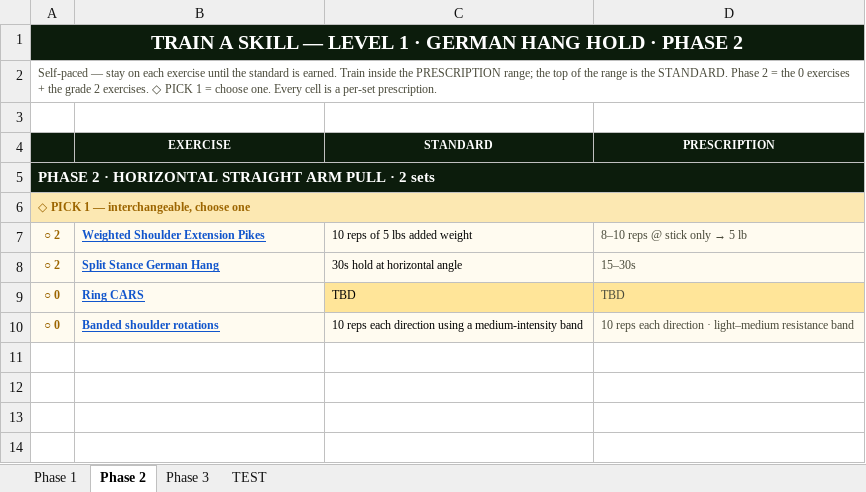
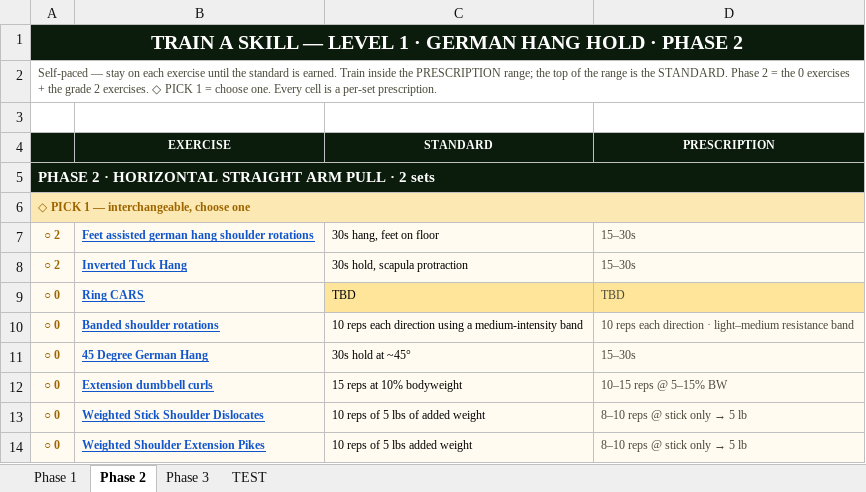
Before and after one commit to themovementgamecoach/Upper-body-Strength, an Excel workbook: Train_A_Skill/Level1_Skill_Horizontal_StraightArmPull_GermanHangHold.xlsx, sheet Phase 2, drawn as a sheet; values as stored, in another font and other column widths than the file's, no borders; the diff names each change by its address in the sheet, - before the commit and + after, or states it on an @@ line.

```diff
--- a/Train_A_Skill/Level1_Skill_Horizontal_StraightArmPull_GermanHangHold.xlsx (sheet Phase 2)
+++ b/Train_A_Skill/Level1_Skill_Horizontal_StraightArmPull_GermanHangHold.xlsx (sheet Phase 2)
-B7 (EXERCISE): Weighted Shoulder Extension Pikes
+B7 (EXERCISE): Feet assisted german hang shoulder rotations
-C7 (STANDARD): 10 reps of 5 lbs added weight
+C7 (STANDARD): 30s hang, feet on floor
@@ D7 (PRESCRIPTION): 8–10 reps @ stick only → 5 lb → 15–30s @@
-B8 (EXERCISE): Split Stance German Hang
+B8 (EXERCISE): Inverted Tuck Hang
-C8 (STANDARD): 30s hold at horizontal angle
+C8 (STANDARD): 30s hold, scapula protraction
+row 11: ○ 0 | 45 Degree German Hang | 30s hold at ~45° | 15–30s
+row 12: ○ 0 | Extension dumbbell curls | 15 reps at 10% bodyweight | 10–15 reps @ 5–15% BW
+row 13: ○ 0 | Weighted Stick Shoulder Dislocates | 10 reps of 5 lbs of added weight | 8–10 reps @ stick only → 5 lb
+row 14: ○ 0 | Weighted Shoulder Extension Pikes | 10 reps of 5 lbs added weight | 8–10 reps @ stick only → 5 lb
```
Also changed, not shown: sheet Phase 1, sheet Phase 3, Train_A_Skill/Level1_Skill_Horizontal_BentArmPush_HighLizardCrawlPushUp.xlsx, Train_A_Skill/Level1_Skill_Vertical_BentArmPush_PikeElevatedHSPU.xlsx, 8 other files.
